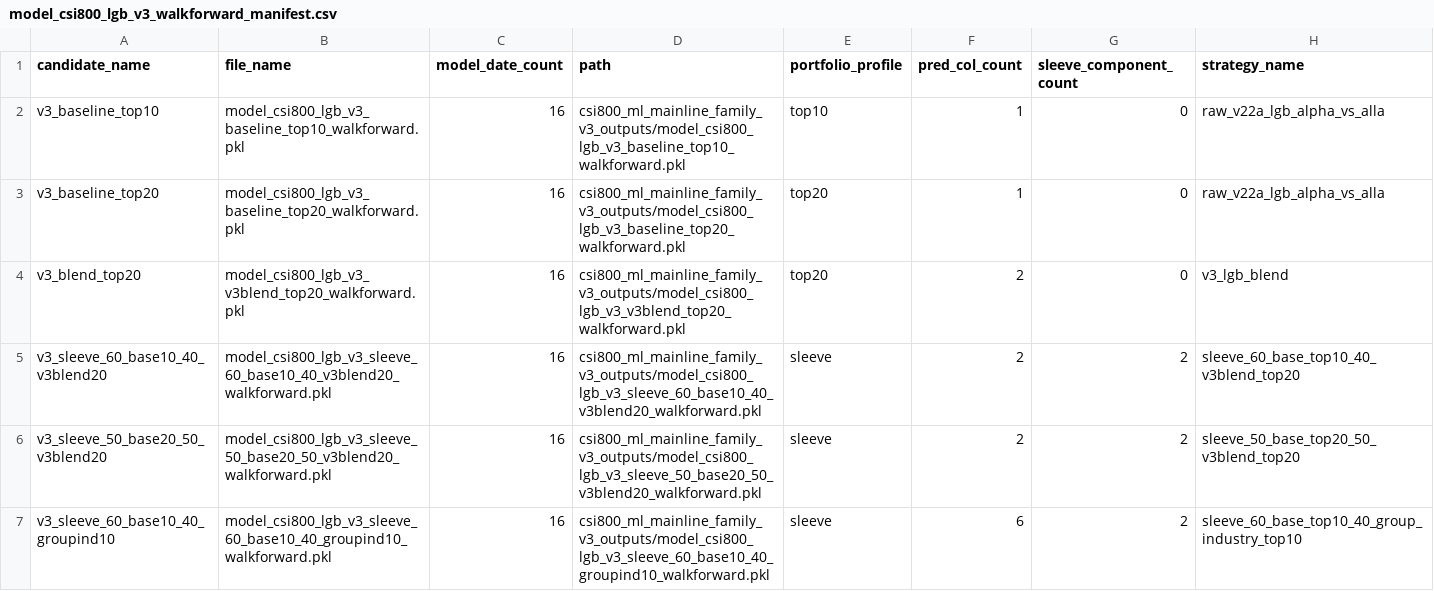
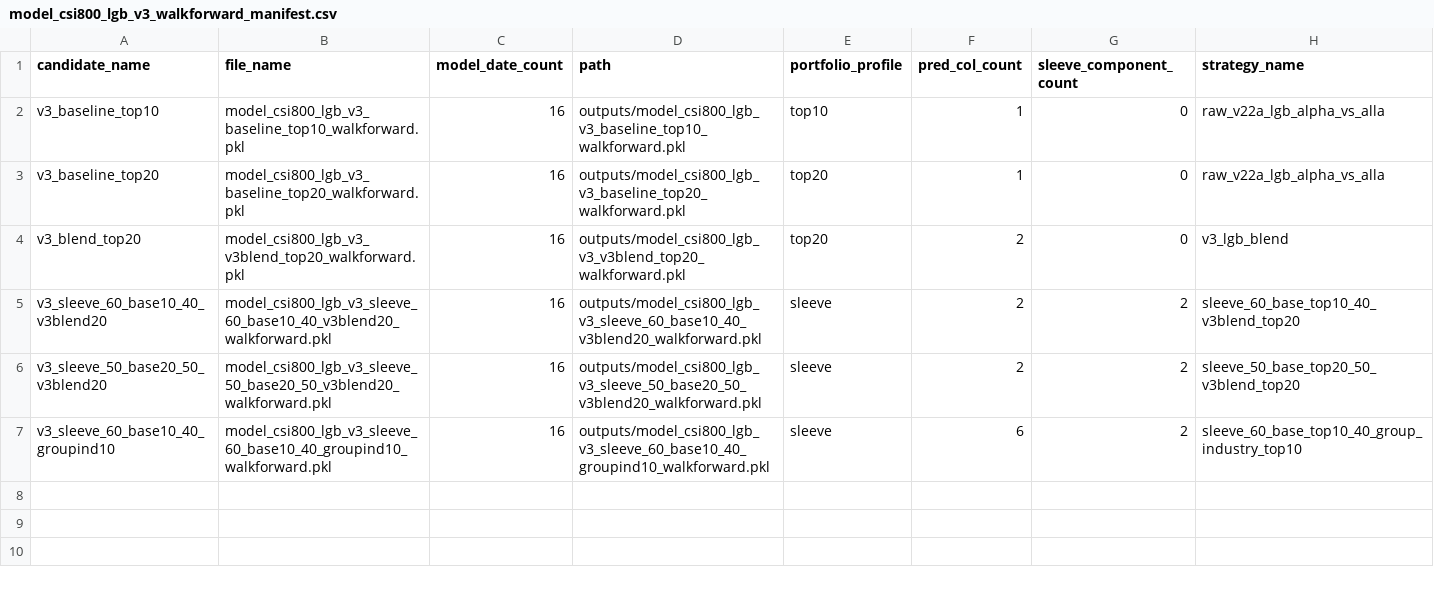
Before and after one commit to zycoldness/quant-research, a CSV file: 机器学习策略/experiments/csi800_ml_mainline_family_v3/outputs/model_csi800_lgb_v3_walkforward_manifest.csv, drawn as a sheet.

Commit message:
Fix V3 archive manifest paths

```diff
--- a/机器学习策略/experiments/csi800_ml_mainline_family_v3/outputs/model_csi800_lgb_v3_walkforward_manifest.csv
+++ b/机器学习策略/experiments/csi800_ml_mainline_family_v3/outputs/model_csi800_lgb_v3_walkforward_manifest.csv
@@ -1,7 +1,7 @@
 candidate_name,file_name,model_date_count,path,portfolio_profile,pred_col_count,sleeve_component_count,strategy_name
-v3_baseline_top10,model_csi800_lgb_v3_baseline_top10_walkforward.pkl,16,csi800_ml_mainline_family_v3_outputs/model_csi800_lgb_v3_baseline_top10_walkforward.pkl,top10,1,0,raw_v22a_lgb_alpha_vs_alla
-v3_baseline_top20,model_csi800_lgb_v3_baseline_top20_walkforward.pkl,16,csi800_ml_mainline_family_v3_outputs/model_csi800_lgb_v3_baseline_top20_walkforward.pkl,top20,1,0,raw_v22a_lgb_alpha_vs_alla
-v3_blend_top20,model_csi800_lgb_v3_v3blend_top20_walkforward.pkl,16,csi800_ml_mainline_family_v3_outputs/model_csi800_lgb_v3_v3blend_top20_walkforward.pkl,top20,2,0,v3_lgb_blend
-v3_sleeve_60_base10_40_v3blend20,model_csi800_lgb_v3_sleeve_60_base10_40_v3blend20_walkforward.pkl,16,csi800_ml_mainline_family_v3_outputs/model_csi800_lgb_v3_sleeve_60_base10_40_v3blend20_walkforward.pkl,sleeve,2,2,sleeve_60_base_top10_40_v3blend_top20
-v3_sleeve_50_base20_50_v3blend20,model_csi800_lgb_v3_sleeve_50_base20_50_v3blend20_walkforward.pkl,16,csi800_ml_mainline_family_v3_outputs/model_csi800_lgb_v3_sleeve_50_base20_50_v3blend20_walkforward.pkl,sleeve,2,2,sleeve_50_base_top20_50_v3blend_top20
-v3_sleeve_60_base10_40_groupind10,model_csi800_lgb_v3_sleeve_60_base10_40_groupind10_walkforward.pkl,16,csi800_ml_mainline_family_v3_outputs/model_csi800_lgb_v3_sleeve_60_base10_40_groupind10_walkforward.pkl,sleeve,6,2,sleeve_60_base_top10_40_group_industry_top10
+v3_baseline_top10,model_csi800_lgb_v3_baseline_top10_walkforward.pkl,16,outputs/model_csi800_lgb_v3_baseline_top10_walkforward.pkl,top10,1,0,raw_v22a_lgb_alpha_vs_alla
+v3_baseline_top20,model_csi800_lgb_v3_baseline_top20_walkforward.pkl,16,outputs/model_csi800_lgb_v3_baseline_top20_walkforward.pkl,top20,1,0,raw_v22a_lgb_alpha_vs_alla
+v3_blend_top20,model_csi800_lgb_v3_v3blend_top20_walkforward.pkl,16,outputs/model_csi800_lgb_v3_v3blend_top20_walkforward.pkl,top20,2,0,v3_lgb_blend
+v3_sleeve_60_base10_40_v3blend20,model_csi800_lgb_v3_sleeve_60_base10_40_v3blend20_walkforward.pkl,16,outputs/model_csi800_lgb_v3_sleeve_60_base10_40_v3blend20_walkforward.pkl,sleeve,2,2,sleeve_60_base_top10_40_v3blend_top20
+v3_sleeve_50_base20_50_v3blend20,model_csi800_lgb_v3_sleeve_50_base20_50_v3blend20_walkforward.pkl,16,outputs/model_csi800_lgb_v3_sleeve_50_base20_50_v3blend20_walkforward.pkl,sleeve,2,2,sleeve_50_base_top20_50_v3blend_top20
+v3_sleeve_60_base10_40_groupind10,model_csi800_lgb_v3_sleeve_60_base10_40_groupind10_walkforward.pkl,16,outputs/model_csi800_lgb_v3_sleeve_60_base10_40_groupind10_walkforward.pkl,sleeve,6,2,sleeve_60_base_top10_40_group_industry_top10
```
Also changed, not shown: 1 other file.
